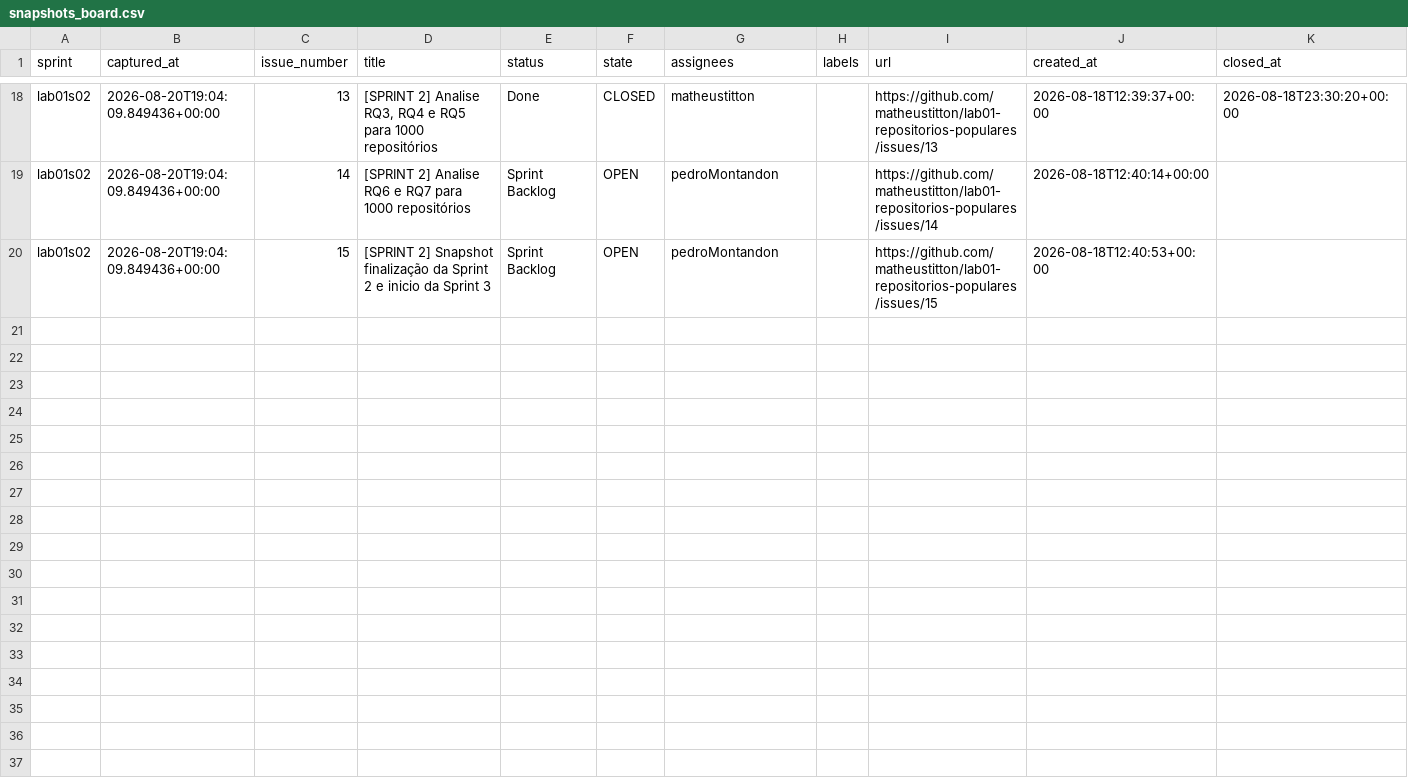
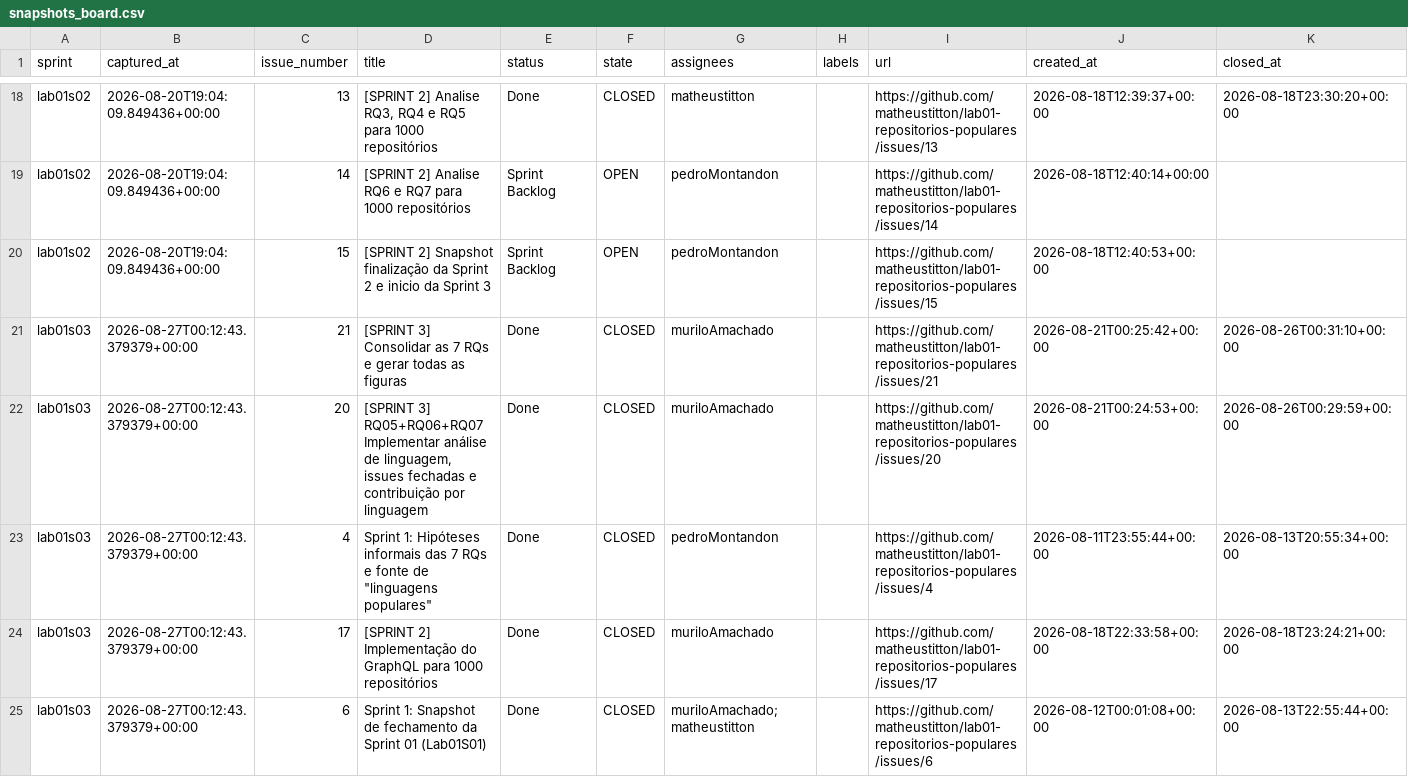
Before and after one commit to matheustitton/lab01-repositorios-populares, a CSV file: data/snapshots_board.csv, drawn as a sheet; only a part is shown, gaps mark what is left out; the diff covers the shown part only; the diff names each change by its address in the sheet, - before the commit and + after, or states it on an @@ line.

Commit message:
Close [SPRINT 3] Board atualizado + snapshot Lab01S03 Fixes #22

```diff
--- a/data/snapshots_board.csv
+++ b/data/snapshots_board.csv
+row 21: lab01s03 | 2026-08-27T00:12:43.379379+00:00 | 21 | [SPRINT 3] Consolidar as 7 RQs e gerar todas as figuras | Done | CLOSED | muriloAmachado |  | https://github.com/matheustitton/lab01-repositorios-populares/issues/21 | 2026-08-21T00:25:42+00:00 | 2026-08-26T00:31:10+00:00
+row 22: lab01s03 | 2026-08-27T00:12:43.379379+00:00 | 20 | [SPRINT 3] RQ05+RQ06+RQ07 Implementar análise de linguagem, issues fechadas e contribuição por linguagem | Done | CLOSED | muriloAmachado |  | https://github.com/matheustitton/lab01-repositorios-populares/issues/20 | 2026-08-21T00:24:53+00:00 | 2026-08-26T00:29:59+00:00
+row 23: lab01s03 | 2026-08-27T00:12:43.379379+00:00 | 4 | Sprint 1: Hipóteses informais das 7 RQs e fonte de "linguagens populares" | Done | CLOSED | pedroMontandon |  | https://github.com/matheustitton/lab01-repositorios-populares/issues/4 | 2026-08-11T23:55:44+00:00 | 2026-08-13T20:55:34+00:00
+row 24: lab01s03 | 2026-08-27T00:12:43.379379+00:00 | 17 | [SPRINT 2] Implementação do GraphQL para 1000 repositórios | Done | CLOSED | muriloAmachado |  | https://github.com/matheustitton/lab01-repositorios-populares/issues/17 | 2026-08-18T22:33:58+00:00 | 2026-08-18T23:24:21+00:00
+row 25: lab01s03 | 2026-08-27T00:12:43.379379+00:00 | 6 | Sprint 1: Snapshot de fechamento da Sprint 01 (Lab01S01) | Done | CLOSED | muriloAmachado;matheustitton |  | https://github.com/matheustitton/lab01-repositorios-populares/issues/6 | 2026-08-12T00:01:08+00:00 | 2026-08-13T22:55:44+00:00
```
Also changed, not shown: 12 added rows elsewhere in this file.
